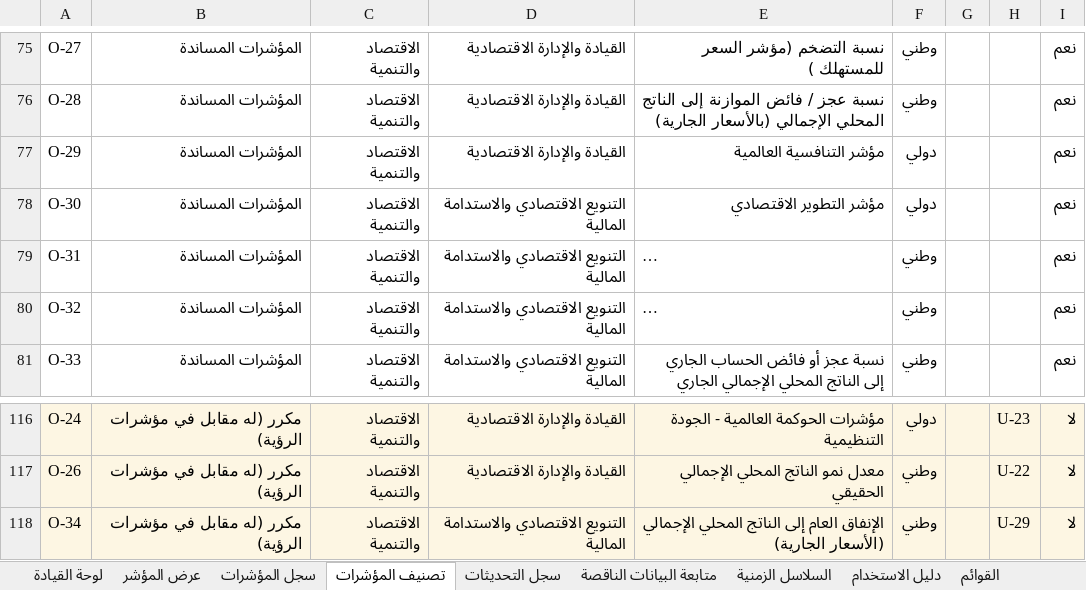
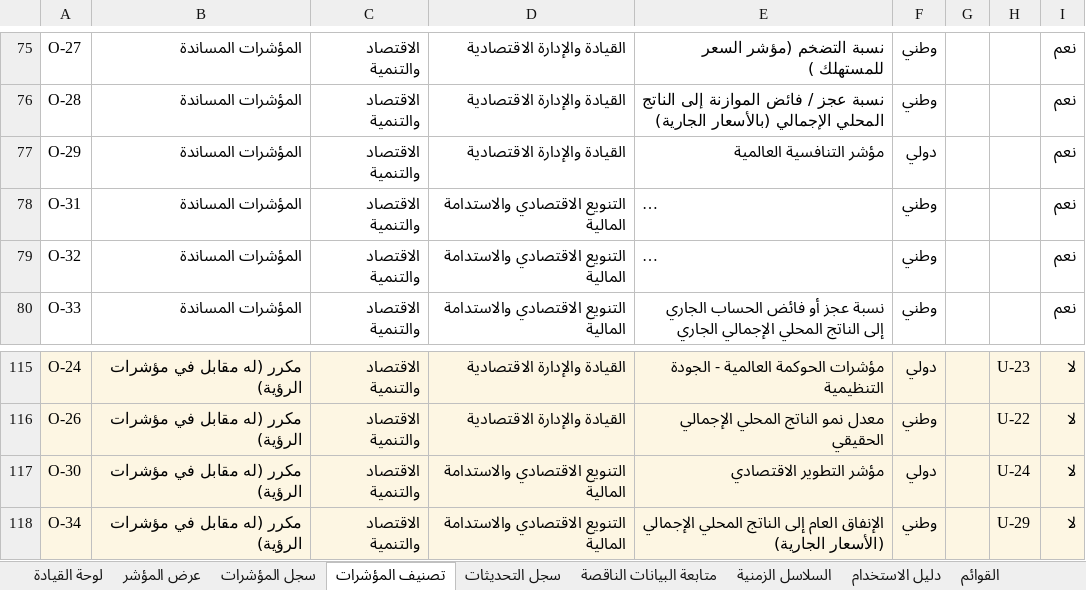
Before and after one commit to horizons2016/vision-indicators, an Excel workbook: excel/vision2040-indicators.xlsx, sheet تصنيف المؤشرات, drawn as a sheet; only a part is shown, gaps mark what is left out; long unchanged cells end in …; values as stored, in another font and other column widths than the file's, no borders; removed rows and columns are numbered as before the commit, all else as after; the diff names each change by its address in the sheet, - before the commit and + after, or states it on an @@ line.

```diff
--- a/excel/vision2040-indicators.xlsx (sheet تصنيف المؤشرات)
+++ b/excel/vision2040-indicators.xlsx (sheet تصنيف المؤشرات)
-row 78: O-30 | المؤشرات المساندة | الاقتصاد والتنمية | التنويع الاقتصادي والاستدامة المالية | مؤشر التطوير الاقتصادي | دولي |  |  | نعم
+row 117: O-30 | مكرر (له مقابل في مؤشرات الرؤية) | الاقتصاد والتنمية | التنويع الاقتصادي والاستدامة المالية | مؤشر التطوير الاقتصادي | دولي |  | U-24 | لا
```
Also changed, not shown: sheet سجل المؤشرات, sheet بيانات المصدر, sheet متابعة البيانات الناقصة, sheet لوحة القيادة.
